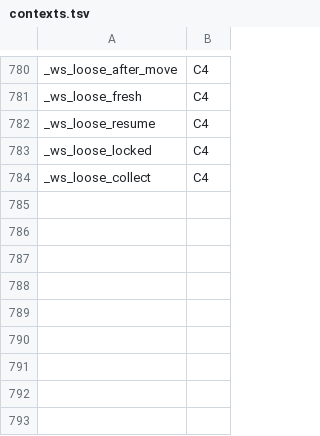
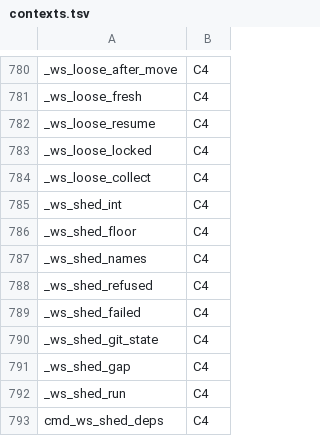
Before and after one commit to Synapsium-Labs/ccrc-pwa, a TSV file: ccd/contexts.tsv, drawn as a sheet; only a part is shown, gaps mark what is left out.

```diff
--- a/ccd/contexts.tsv
+++ b/ccd/contexts.tsv
@@ -784 +784,10 @@ _ws_loose_locked	C4
 _ws_loose_collect	C4
+_ws_shed_int	C4
+_ws_shed_floor	C4
+_ws_shed_names	C4
+_ws_shed_refused	C4
+_ws_shed_failed	C4
+_ws_shed_git_state	C4
+_ws_shed_gap	C4
+_ws_shed_run	C4
+cmd_ws_shed_deps	C4
```
Also changed, not shown: ccd/contexts-edges.tsv, 4 other files.
